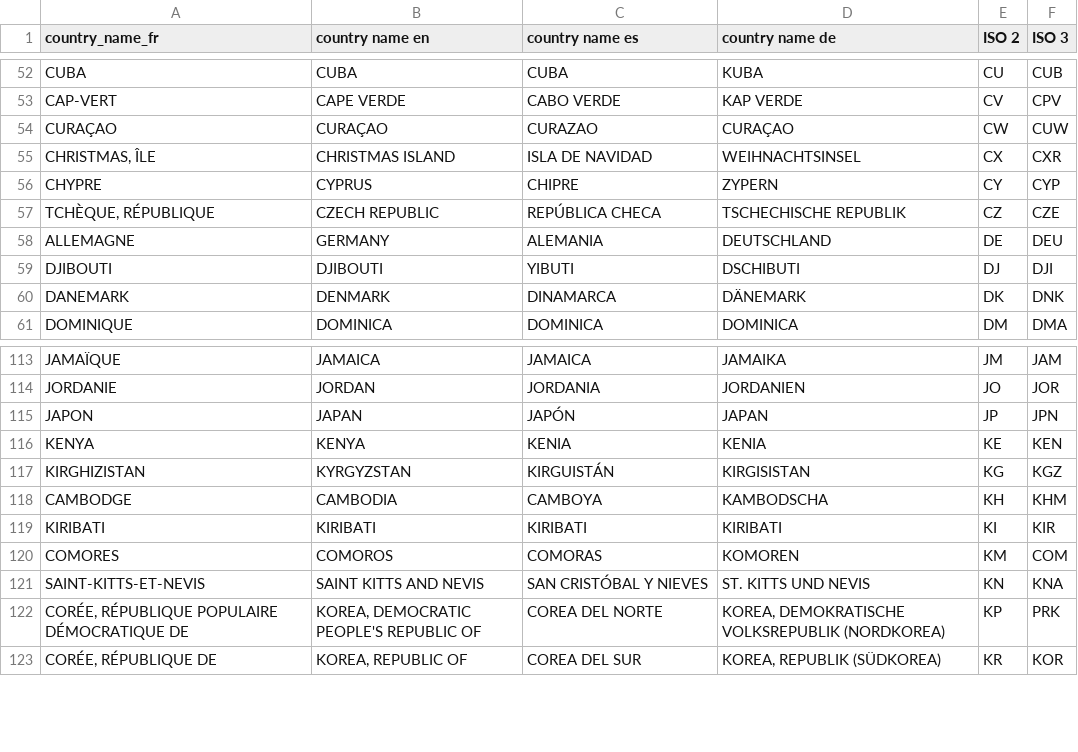
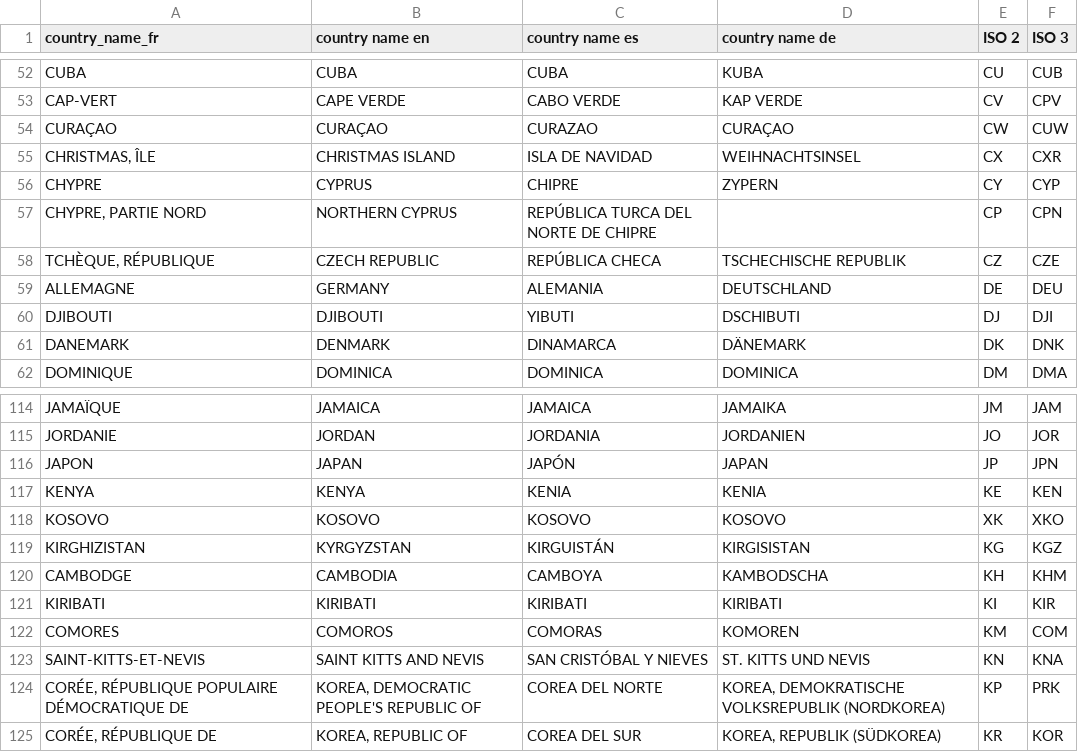
Before and after one commit to jplusplus/rsf-index-2015, a CSV file: src/assets/csv/countries.names.csv, drawn as a sheet; only a part is shown, gaps mark what is left out; the diff names each change by its address in the sheet, - before the commit and + after, or states it on an @@ line.

Commit message:
Updated countries names

```diff
--- a/src/assets/csv/countries.names.csv
+++ b/src/assets/csv/countries.names.csv
+row 57: CHYPRE, PARTIE NORD | NORTHERN CYPRUS | REPÚBLICA TURCA DEL NORTE DE CHIPRE |  | CP | CPN
+row 118: KOSOVO | KOSOVO | KOSOVO | KOSOVO | XK | XKO
```
